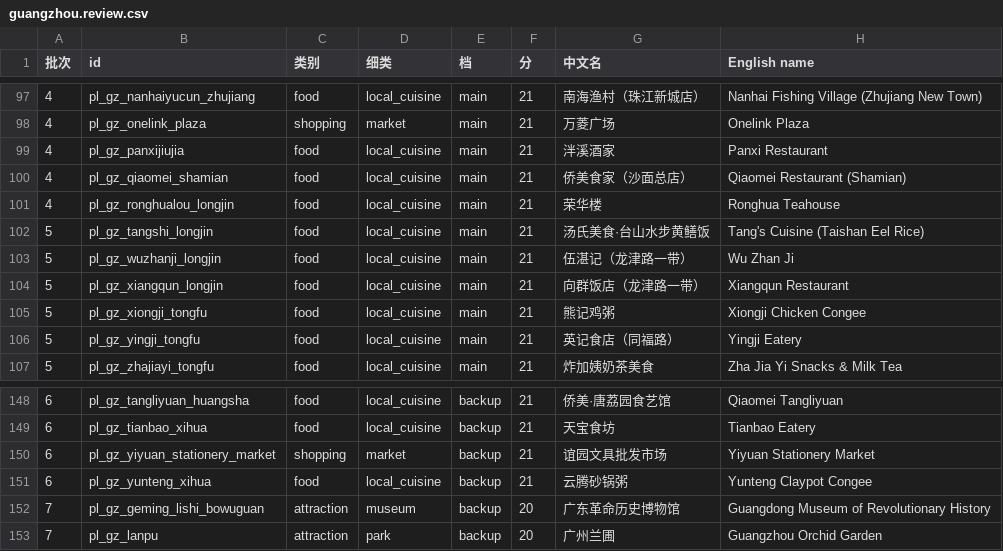
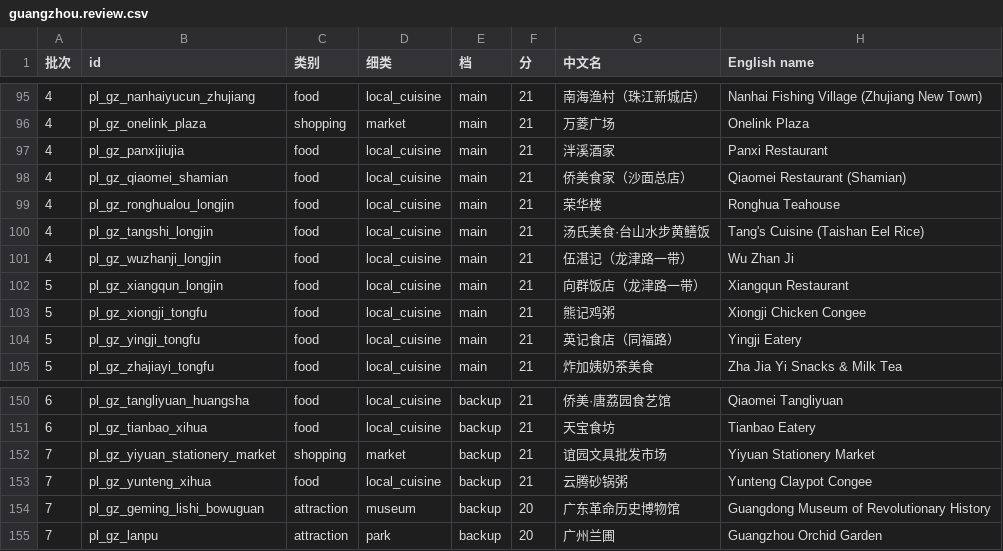
Before and after one commit to JTCAO515/G2C, a CSV file: knowledge/places/review/guangzhou.review.csv, drawn as a sheet; only a part is shown, gaps mark what is left out; addresses are those after the commit; the diff covers the shown part only; the diff names each change by its address in the sheet, - before the commit and + after, or states it on an @@ line.

```diff
--- a/knowledge/places/review/guangzhou.review.csv
+++ b/knowledge/places/review/guangzhou.review.csv
-A100:A101 (批次): 5
+A100:A101 (批次): 4
-A152:A153 (批次): 6
+A152:A153 (批次): 7
```
Also changed, not shown: 6 added rows, 4 removed rows and 53 edited cells elsewhere in this file, knowledge/places/review/beijing.review.csv, knowledge/places/review/shanghai.review.csv, 14 other files.
